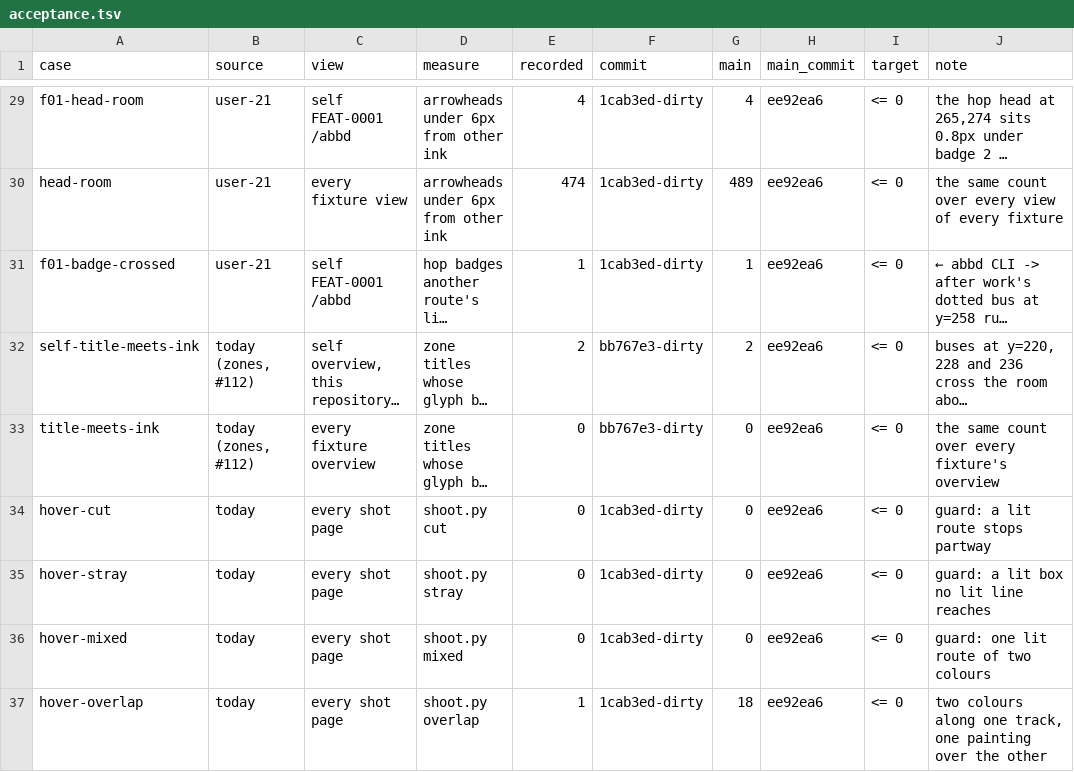
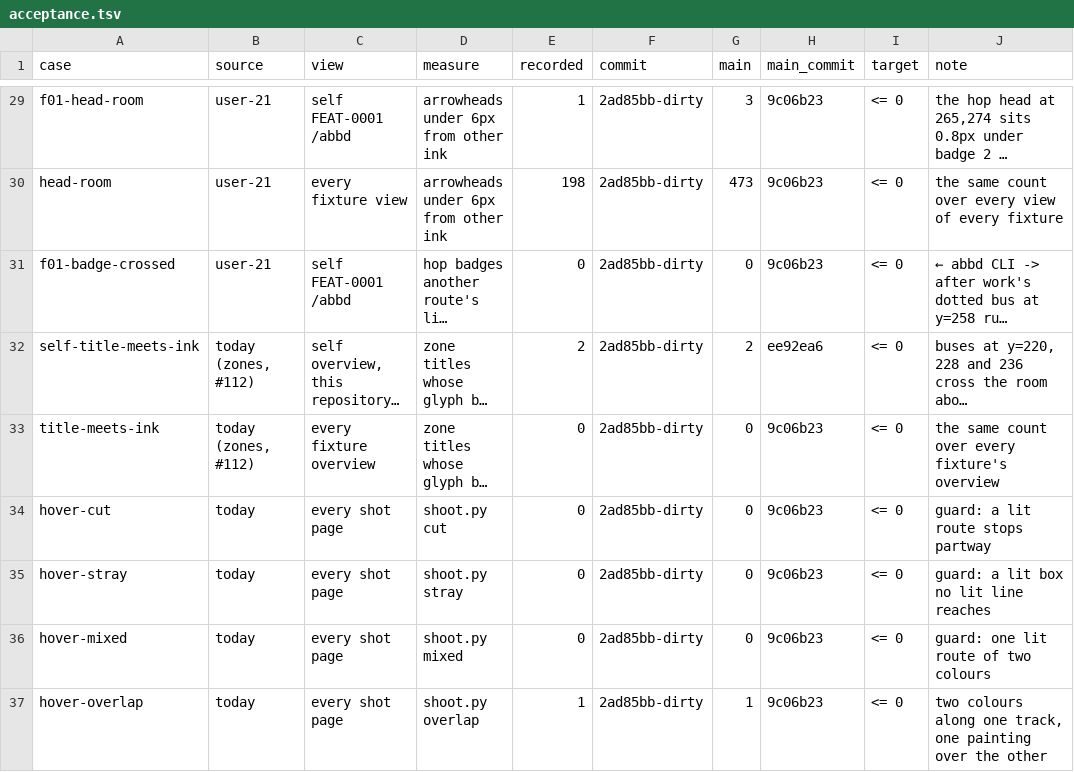
Before and after one commit to whyjp/ABBD, a TSV file: eval/lint/acceptance.tsv, drawn as a sheet; only a part is shown, gaps mark what is left out; long unchanged cells end in …; the diff covers the shown part only; the diff names each change by its address in the sheet, - before the commit and + after, or states it on an @@ line.

```diff
--- a/eval/lint/acceptance.tsv
+++ b/eval/lint/acceptance.tsv
-E29 (recorded): 4
+E29 (recorded): 1
-F29:F31 (commit): 1cab3ed-dirty
+F29:F31 (commit): 2ad85bb-dirty
-G29 (main): 4
+G29 (main): 3
-H29:H31 (main_commit): ee92ea6
+H29:H31 (main_commit): 9c06b23
-E30 (recorded): 474
+E30 (recorded): 198
-G30 (main): 489
+G30 (main): 473
-E31 (recorded): 1
+E31 (recorded): 0
-G31 (main): 1
+G31 (main): 0
-F32:F33 (commit): bb767e3-dirty
+F32:F33 (commit): 2ad85bb-dirty
-H33:H37 (main_commit): ee92ea6
+H33:H37 (main_commit): 9c06b23
-F34:F37 (commit): 1cab3ed-dirty
+F34:F37 (commit): 2ad85bb-dirty
-G37 (main): 18
+G37 (main): 1
```
Also changed, not shown: 61 edited cells elsewhere in this file.
